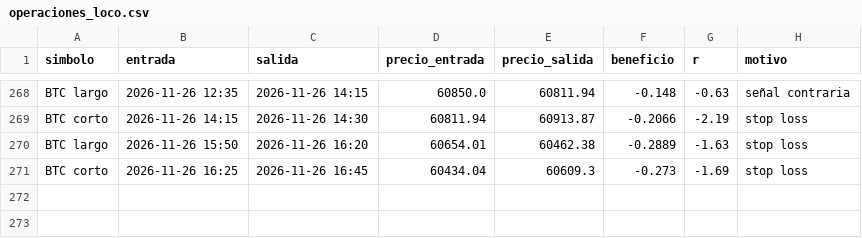
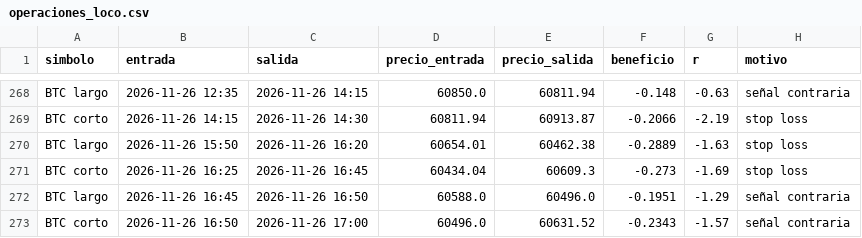
Before and after one commit to KUbikGamerYT/bots-trading, a CSV file: operaciones_loco.csv, drawn as a sheet; only a part is shown, gaps mark what is left out.

```diff
--- a/operaciones_loco.csv
+++ b/operaciones_loco.csv
@@ -271 +271,3 @@ BTC largo,2026-11-26 15:50,2026-11-26 16:20,60654.01,60462.38,-0.2889,-1.63,stop
 BTC corto,2026-11-26 16:25,2026-11-26 16:45,60434.04,60609.3,-0.273,-1.69,stop loss
+BTC largo,2026-11-26 16:45,2026-11-26 16:50,60588.0,60496.0,-0.1951,-1.29,señal contraria
+BTC corto,2026-11-26 16:50,2026-11-26 17:00,60496.0,60631.52,-0.2343,-1.57,señal contraria
```
Also changed, not shown: capital_ftmo.csv, capital_loco.csv, 19 other files.
